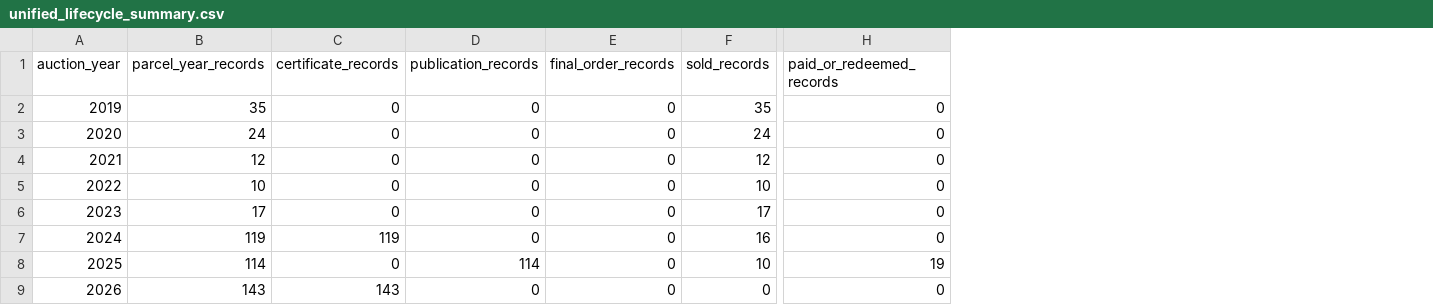
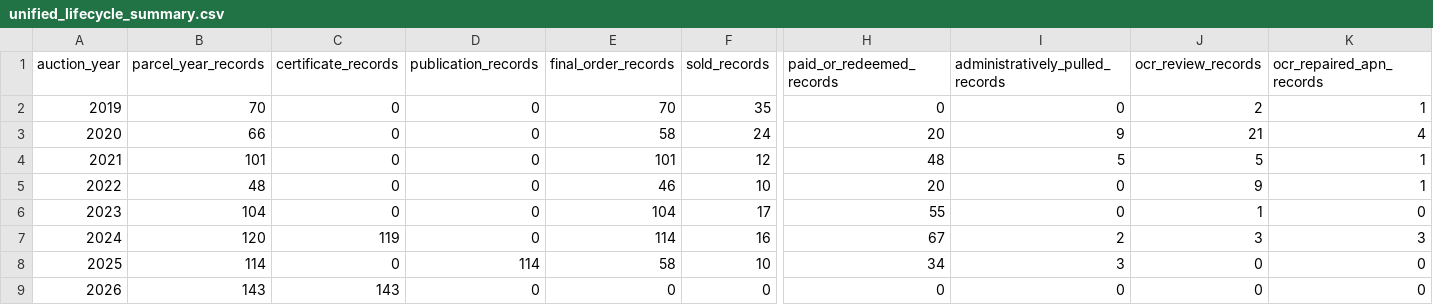
Before and after one commit to shotsubakiyama/snohomish-tax-foreclosure-analyzer, a CSV file: outputs/public/unified_lifecycle_summary.csv, drawn as a sheet; only a part is shown, gaps mark what is left out; the diff names each change by its address in the sheet, - before the commit and + after, or states it on an @@ line.

Commit message:
Merge OCR final orders into unified lifecycle

```diff
--- a/outputs/public/unified_lifecycle_summary.csv
+++ b/outputs/public/unified_lifecycle_summary.csv
+column I (administratively_pulled_records), rows 2-9: 0 | 9 | 5 | 0 | 0 | 2 | 3 | 0
+column J (ocr_review_records), rows 2-9: 2 | 21 | 5 | 9 | 1 | 3 | 0 | 0
+column K (ocr_repaired_apn_records), rows 2-9: 1 | 4 | 1 | 1 | 0 | 3 | 0 | 0
-B2 (parcel_year_records): 35
+B2 (parcel_year_records): 70
-E2 (final_order_records): 0
+E2 (final_order_records): 70
-B3 (parcel_year_records): 24
+B3 (parcel_year_records): 66
-E3 (final_order_records): 0
+E3 (final_order_records): 58
-H3 (paid_or_redeemed_records): 0
+H3 (paid_or_redeemed_records): 20
-B4 (parcel_year_records): 12
+B4 (parcel_year_records): 101
-E4 (final_order_records): 0
+E4 (final_order_records): 101
-H4 (paid_or_redeemed_records): 0
+H4 (paid_or_redeemed_records): 48
-B5 (parcel_year_records): 10
+B5 (parcel_year_records): 48
-E5 (final_order_records): 0
+E5 (final_order_records): 46
-H5 (paid_or_redeemed_records): 0
+H5 (paid_or_redeemed_records): 20
-B6 (parcel_year_records): 17
+B6 (parcel_year_records): 104
-E6 (final_order_records): 0
+E6 (final_order_records): 104
-H6 (paid_or_redeemed_records): 0
+H6 (paid_or_redeemed_records): 55
-B7 (parcel_year_records): 119
+B7 (parcel_year_records): 120
-E7 (final_order_records): 0
+E7 (final_order_records): 114
-H7 (paid_or_redeemed_records): 0
+H7 (paid_or_redeemed_records): 67
-E8 (final_order_records): 0
+E8 (final_order_records): 58
-H8 (paid_or_redeemed_records): 19
+H8 (paid_or_redeemed_records): 34
```
Also changed, not shown: 17 other files.
